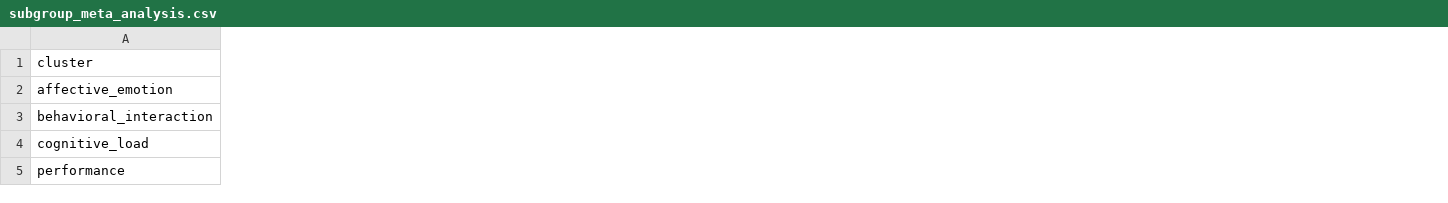
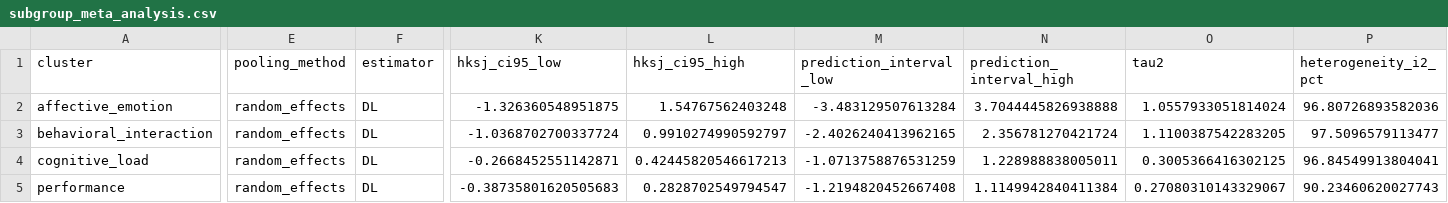
Before and after one commit to M-Colley/dv-standardization-tool, a CSV file: analyses/output_python_full/subgroup_meta_analysis.csv, drawn as a sheet; only a part is shown, gaps mark what is left out; the diff covers the shown part only; the diff names each change by its address in the sheet, - before the commit and + after, or states it on an @@ line.

Commit message:
Count participants in study-vs-pool deviations and pool clusters with random effects
The study-vs-pool deviations used a study's row count as n (grand mean and
pooled SD weights, Hedges' correction, var_g), and subgroup_meta_analysis
pooled the cluster deviations with fixed effects, so Road Bumps (16
participants, 70,000-216,000 rows per DV) set the grand mean and carried
about 90% of the weight in behavioral_interaction and safety_trust.

harmonized_summary now records n_participants from the declared participant
columns, compute_standardized_effects uses it as n (unit="rows" keeps the
old values), and the cluster pool uses pool_effects (DL/REML, HKSJ,
prediction interval) with the fixed-effect pool kept as fixed_effect_g.
Rerun on the 39-study batch: the deviation tables, the harmonized summaries
(one added column), subgroup_meta_analysis.csv and analysis_results.json
change.

```diff
--- a/analyses/output_python_full/subgroup_meta_analysis.csv
+++ b/analyses/output_python_full/subgroup_meta_analysis.csv
+column E (pooling_method), rows 2-5: all random_effects
+column F (estimator), rows 2-5: all DL
+column K (hksj_ci95_low), rows 2-5: -1.326360548951875 | -1.0368702700337724 | -0.2668452551142871 | -0.38735801620505683
+column L (hksj_ci95_high), rows 2-5: 1.54767562403248 | 0.9910274990592797 | 0.42445820546617213 | 0.2828702549794547
+column M (prediction_interval_low), rows 2-5: -3.483129507613284 | -2.4026240413962165 | -1.0713758876531259 | -1.2194820452667408
+column N (prediction_interval_high), rows 2-5: 3.7044445826938888 | 2.356781270421724 | 1.228988838005011 | 1.1149942840411384
+column O (tau2), rows 2-5: 1.0557933051814024 | 1.1100387542283205 | 0.3005366416302125 | 0.27080310143329067
+column P (heterogeneity_i2_pct), rows 2-5: 96.80726893582036 | 97.5096579113477 | 96.84549913804041 | 90.23460620027743
```
Also changed, not shown: 5 added columns and 35 edited cells elsewhere in this file, analyses/output_python_full/harmonized_dv_summary.csv, analyses/output_python_full/harmonized_dv_summary_llm_excluded.csv, 9 other files.
